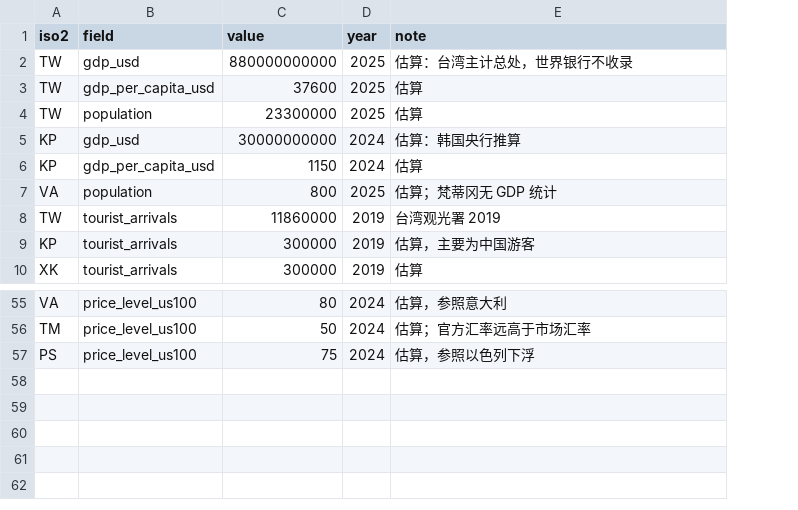
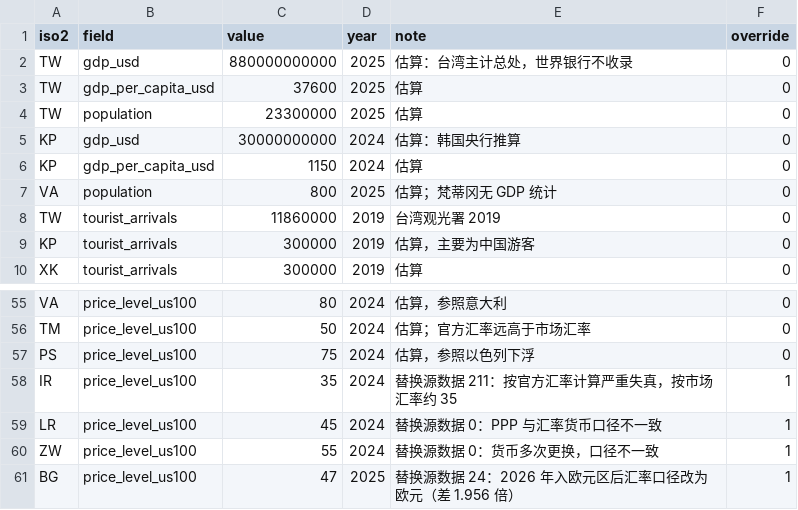
Before and after one commit to 3128065003xshi-bot/passport-real-ranking, a CSV file: data/raw/manual_estimates.csv, drawn as a sheet; only a part is shown, gaps mark what is left out; the diff names each change by its address in the sheet, - before the commit and + after, or states it on an @@ line.

```diff
--- a/data/raw/manual_estimates.csv
+++ b/data/raw/manual_estimates.csv
+column F (override), rows 2-10: all 0; rows 55-57: all 0
+row 58: IR | price_level_us100 | 35 | 2024 | 替换源数据 211：按官方汇率计算严重失真，按市场汇率约 35 | 1
+row 59: LR | price_level_us100 | 45 | 2024 | 替换源数据 0：PPP 与汇率货币口径不一致 | 1
+row 60: ZW | price_level_us100 | 55 | 2024 | 替换源数据 0：货币多次更换，口径不一致 | 1
+row 61: BG | price_level_us100 | 47 | 2025 | 替换源数据 24：2026 年入欧元区后汇率口径改为欧元（差 1.956 倍） | 1
```
Also changed, not shown: data/processed/country_indicators.csv, data/processed/tourism_scores.csv, 1 other file.
